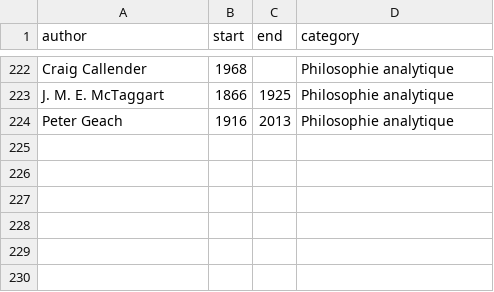
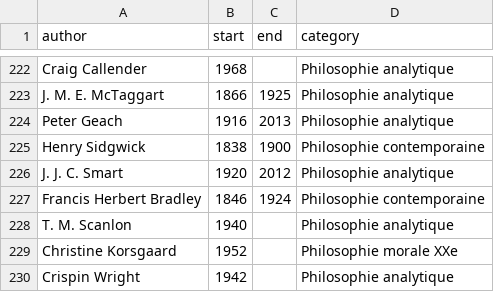
Before and after one commit to eyssette/frise-philo, a CSV file: data/philosophers-2.csv, drawn as a sheet; only a part is shown, gaps mark what is left out.

Commit message:
Update philosophers-2.csv

```diff
--- a/data/philosophers-2.csv
+++ b/data/philosophers-2.csv
@@ -224 +224,7 @@ J. M. E. McTaggart,1866,1925,Philosophie analytique
 Peter Geach,1916,2013,Philosophie analytique
+Henry Sidgwick,1838,1900,Philosophie contemporaine
+J. J. C. Smart,1920,2012,Philosophie analytique
+Francis Herbert Bradley,1846,1924,Philosophie contemporaine
+T. M. Scanlon,1940,,Philosophie analytique
+Christine Korsgaard,1952,,Philosophie morale XXe
+Crispin Wright,1942,,Philosophie analytique
```
